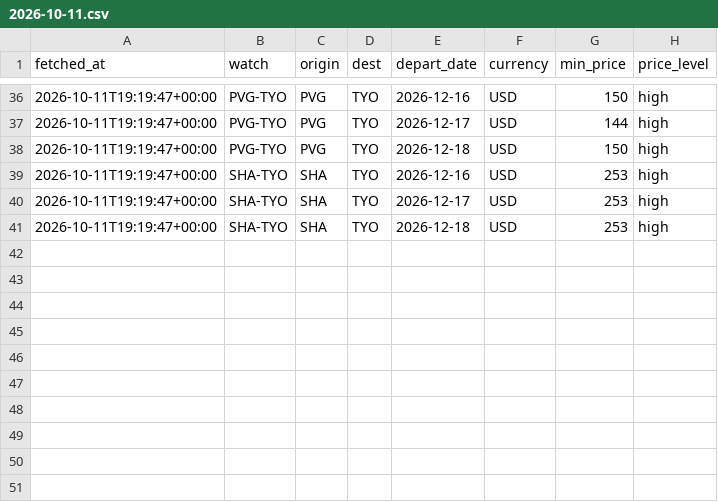
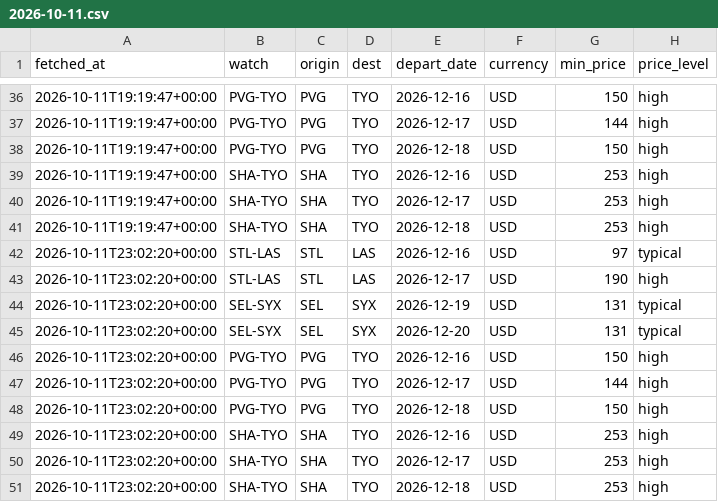
Before and after one commit to yihuang0830/flight-watch, a CSV file: history/2026-10-11.csv, drawn as a sheet; only a part is shown, gaps mark what is left out.

```diff
--- a/history/2026-10-11.csv
+++ b/history/2026-10-11.csv
@@ -41 +41,11 @@ fetched_at,watch,origin,dest,depart_date,currency,min_price,price_level
 2026-10-11T19:19:47+00:00,SHA-TYO,SHA,TYO,2026-12-18,USD,253,high
+2026-10-11T23:02:20+00:00,STL-LAS,STL,LAS,2026-12-16,USD,97,typical
+2026-10-11T23:02:20+00:00,STL-LAS,STL,LAS,2026-12-17,USD,190,high
+2026-10-11T23:02:20+00:00,SEL-SYX,SEL,SYX,2026-12-19,USD,131,typical
+2026-10-11T23:02:20+00:00,SEL-SYX,SEL,SYX,2026-12-20,USD,131,typical
+2026-10-11T23:02:20+00:00,PVG-TYO,PVG,TYO,2026-12-16,USD,150,high
+2026-10-11T23:02:20+00:00,PVG-TYO,PVG,TYO,2026-12-17,USD,144,high
+2026-10-11T23:02:20+00:00,PVG-TYO,PVG,TYO,2026-12-18,USD,150,high
+2026-10-11T23:02:20+00:00,SHA-TYO,SHA,TYO,2026-12-16,USD,253,high
+2026-10-11T23:02:20+00:00,SHA-TYO,SHA,TYO,2026-12-17,USD,253,high
+2026-10-11T23:02:20+00:00,SHA-TYO,SHA,TYO,2026-12-18,USD,253,high
```
Also changed, not shown: 2 other files.
